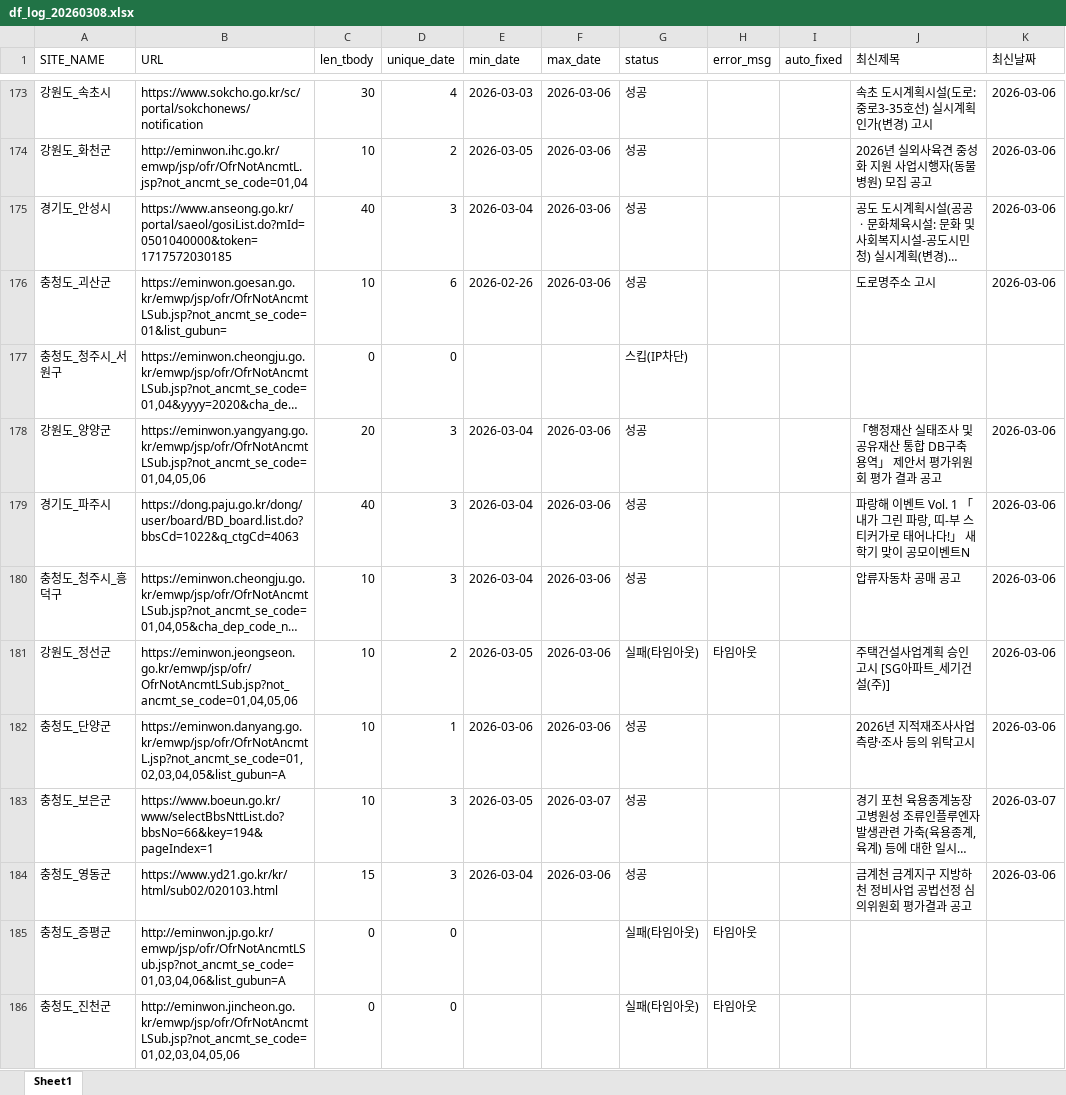
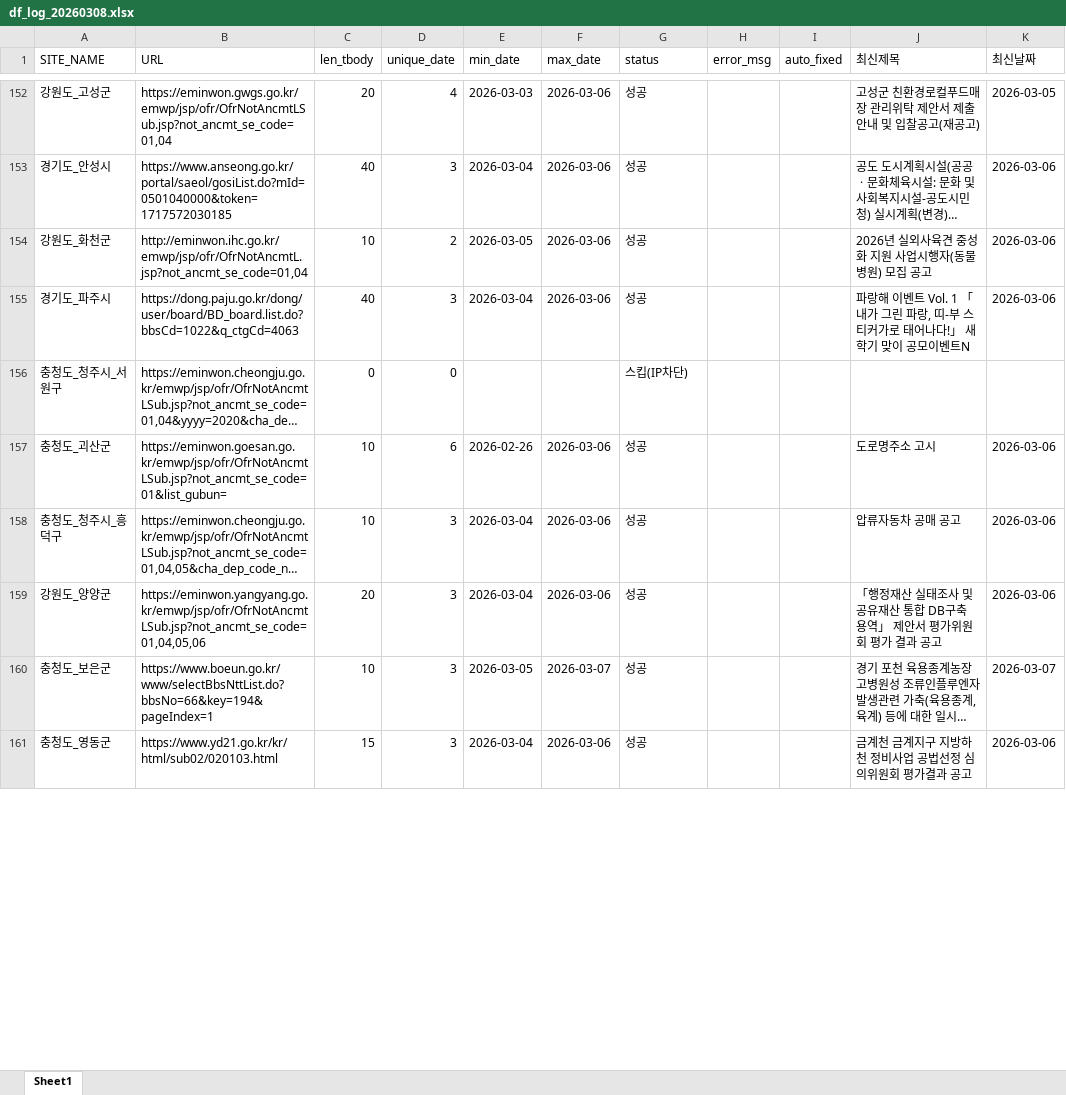
Before and after one commit to kangdotsukha-oss/crawl-project, an Excel workbook: df_log_20260308.xlsx, sheet Sheet1, drawn as a sheet; only a part is shown, gaps mark what is left out; long unchanged cells end in …; values as stored, in another font and other column widths than the file's, no borders; removed rows and columns are numbered as before the commit, all else as after; the diff covers the shown part only; the diff names each change by its address in the sheet, - before the commit and + after, or states it on an @@ line.

```diff
--- a/df_log_20260308.xlsx (sheet Sheet1)
+++ b/df_log_20260308.xlsx (sheet Sheet1)
-A152 (SITE_NAME): 강원도_속초시
+A152 (SITE_NAME): 강원도_고성군
-B152 (URL): https://www.sokcho.go.kr/sc/portal/sokchonews/notification
+B152 (URL): https://eminwon.gwgs.go.kr/emwp/jsp/ofr/OfrNotAncmtLSub.jsp?not_ancmt_se_code=01,04
-C152 (len_tbody): 30
+C152 (len_tbody): 20
-J152 (최신제목): 속초 도시계획시설(도로: 중로3-35호선) 실시계획인가(변경) 고시
+J152 (최신제목): 고성군 친환경로컬푸드매장 관리위탁 제안서 제출안내 및 입찰공고(재공고)
-K152 (최신날짜): 2026-03-06
+K152 (최신날짜): 2026-03-05
@@ row 175 moved to row 153: 경기도_안성시 @@
@@ row 179 moved to row 155: 경기도_파주시 @@
@@ row 177 moved to row 156: 충청도_청주시_서원구 @@
@@ row 180 moved to row 158: 충청도_청주시_흥덕구 @@
-row 181: 강원도_정선군 | https://eminwon.jeongseon.go.kr/emwp/jsp/ofr/OfrNotAncmtLSub.jsp?not_ancmt_se_code=01,04,05,06 | 10 | 2 | 2026-03-05 | 2026-03-06 | 실패(타임아웃) | 타임아웃 |  | 주택건설사업계획 승인 고시 [SG아파트_세기건설(주)] | 2026-03-06
-row 182: 충청도_단양군 | https://eminwon.danyang.go.kr/emwp/jsp/ofr/OfrNotAncmtL.jsp?not_ancmt_se_code=01,02,03,04,05&list_gubun=A | 10 | 1 | 2026-03-06 | 2026-03-06 | 성공 |  |  | 2026년 지적재조사사업 측량·조사 등의 위탁고시 | 2026-03-06
-row 185: 충청도_증평군 | http://eminwon.jp.go.kr/emwp/jsp/ofr/OfrNotAncmtLSub.jsp?not_ancmt_se_code=01,03,04,06&list_gubun=A | 0 | 0 |  |  | 실패(타임아웃) | 타임아웃
-row 186: 충청도_진천군 | http://eminwon.jincheon.go.kr/emwp/jsp/ofr/OfrNotAncmtLSub.jsp?not_ancmt_se_code=01,02,03,04,05,06 | 0 | 0 |  |  | 실패(타임아웃) | 타임아웃
```
Also changed, not shown: 39 added rows, 35 removed rows, 99 moved rows and 12 edited cells elsewhere in this sheet, df_list_20260308.xlsx, 1 other file.
